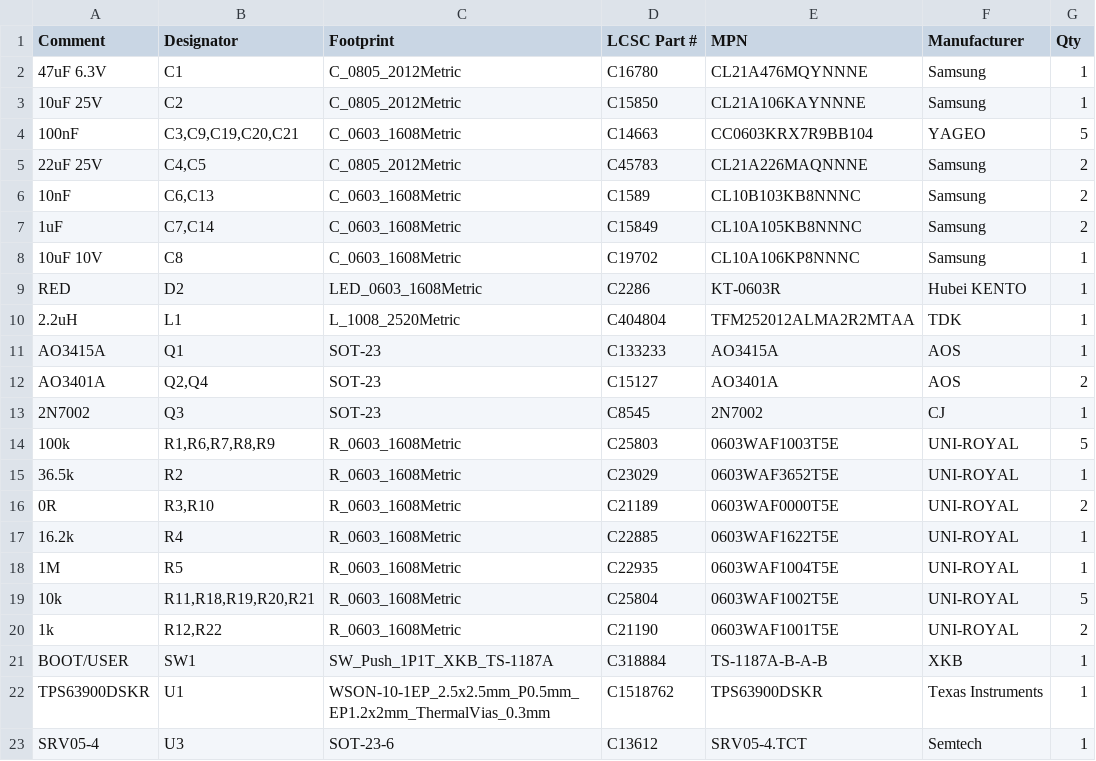
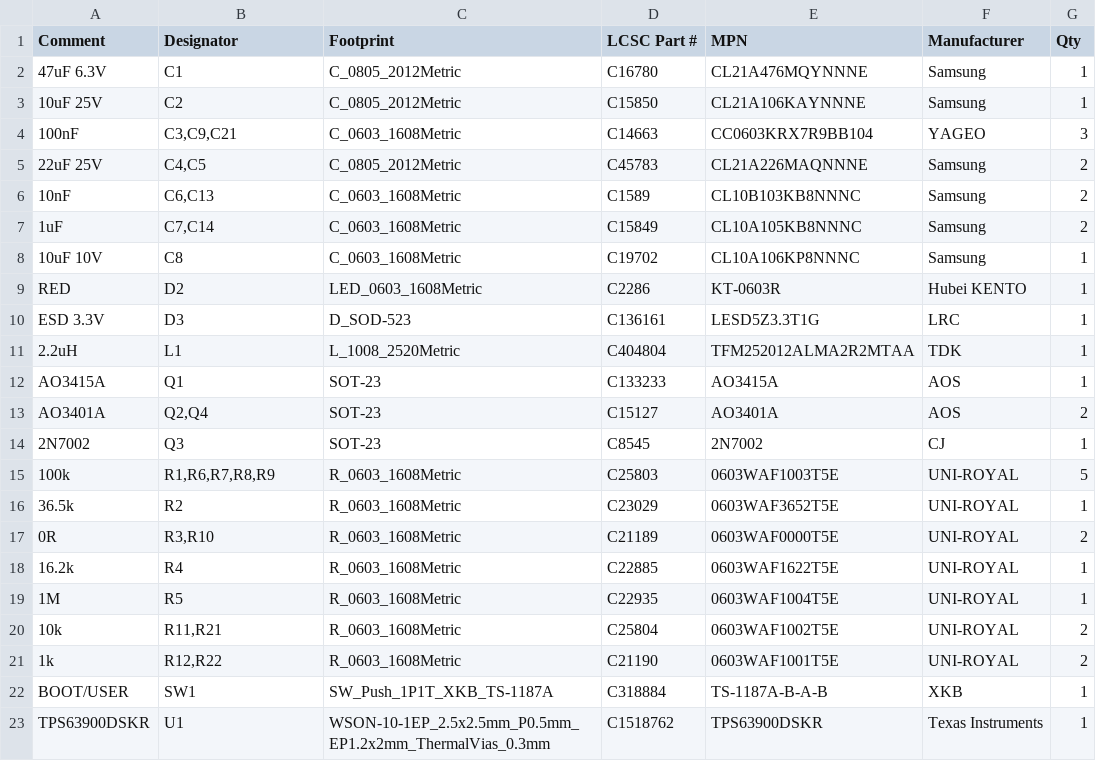
Before and after one commit to haxeko/h2-soil-sensor, a CSV file: hardware/fab/h2-soil-sensor_BOM_JLCPCB.csv, drawn as a sheet.

```diff
--- a/hardware/fab/h2-soil-sensor_BOM_JLCPCB.csv
+++ b/hardware/fab/h2-soil-sensor_BOM_JLCPCB.csv
@@ -3,3 +3,3 @@ Comment,Designator,Footprint,LCSC Part #,MPN,Manufacturer,Qty
 10uF 25V,C2,C_0805_2012Metric,C15850,CL21A106KAYNNNE,Samsung,1
-100nF,"C3,C9,C19,C20,C21",C_0603_1608Metric,C14663,CC0603KRX7R9BB104,YAGEO,5
+100nF,"C3,C9,C21",C_0603_1608Metric,C14663,CC0603KRX7R9BB104,YAGEO,3
 22uF 25V,"C4,C5",C_0805_2012Metric,C45783,CL21A226MAQNNNE,Samsung,2
@@ -9,2 +9,3 @@ Comment,Designator,Footprint,LCSC Part #,MPN,Manufacturer,Qty
 RED,D2,LED_0603_1608Metric,C2286,KT-0603R,Hubei KENTO,1
+ESD 3.3V,D3,D_SOD-523,C136161,LESD5Z3.3T1G,LRC,1
 2.2uH,L1,L_1008_2520Metric,C404804,TFM252012ALMA2R2MTAA,TDK,1
@@ -18,3 +19,3 @@ AO3401A,"Q2,Q4",SOT-23,C15127,AO3401A,AOS,2
 1M,R5,R_0603_1608Metric,C22935,0603WAF1004T5E,UNI-ROYAL,1
-10k,"R11,R18,R19,R20,R21",R_0603_1608Metric,C25804,0603WAF1002T5E,UNI-ROYAL,5
+10k,"R11,R21",R_0603_1608Metric,C25804,0603WAF1002T5E,UNI-ROYAL,2
 1k,"R12,R22",R_0603_1608Metric,C21190,0603WAF1001T5E,UNI-ROYAL,2
@@ -22,2 +23 @@ BOOT/USER,SW1,SW_Push_1P1T_XKB_TS-1187A,C318884,TS-1187A-B-A-B,XKB,1
 TPS63900DSKR,U1,WSON-10-1EP_2.5x2.5mm_P0.5mm_EP1.2x2mm_ThermalVias_0.3mm,C1518762,TPS63900DSKR,Texas Instruments,1
-SRV05-4,U3,SOT-23-6,C13612,SRV05-4.TCT,Semtech,1
```
Also changed, not shown: hardware/fab/h2-soil-sensor_CPL_JLCPCB.csv, hardware/fab/h2-soil-sensor_not_assembled.csv, 40 other files.
